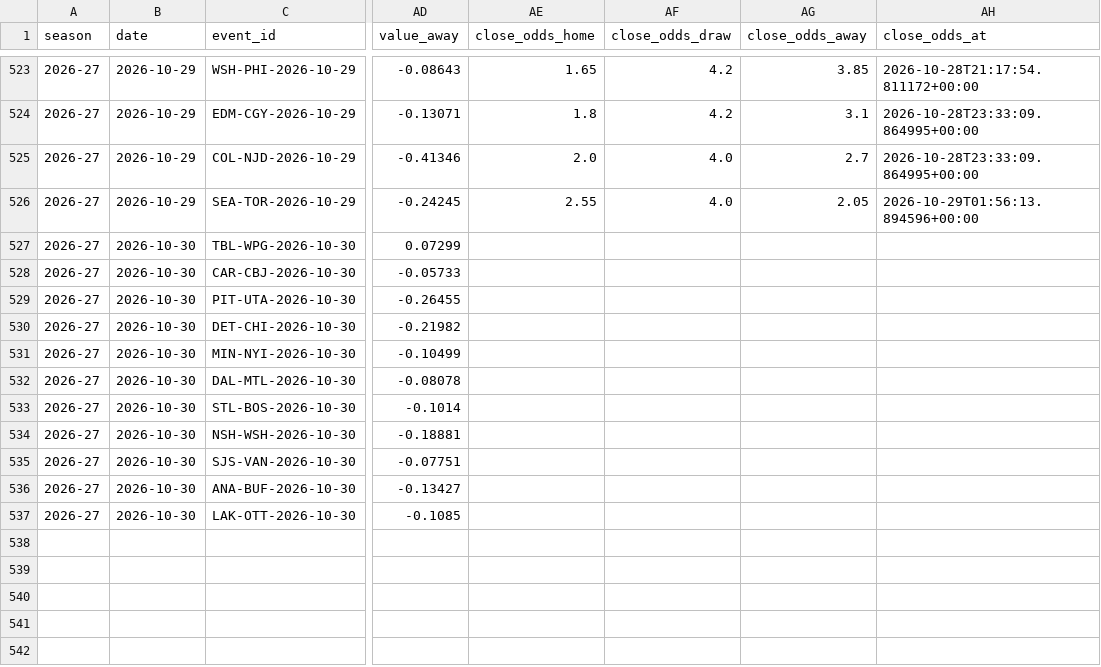
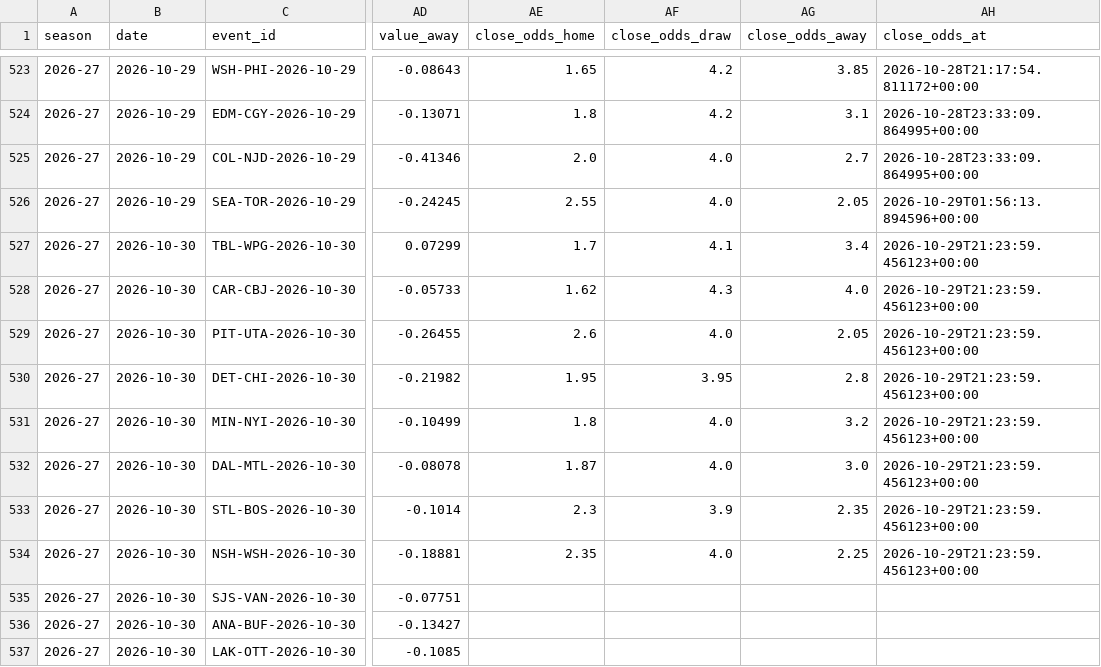
Before and after one commit to egeiran/NHL-ML-Prediction-Model, a CSV file: NHL/data/bet_shadow.csv, drawn as a sheet; only a part is shown, gaps mark what is left out; the diff names each change by its address in the sheet, - before the commit and + after, or states it on an @@ line.

```diff
--- a/NHL/data/bet_shadow.csv
+++ b/NHL/data/bet_shadow.csv
-AE527 (close_odds_home): (empty)
+AE527 (close_odds_home): 1.7
-AF527 (close_odds_draw): (empty)
+AF527 (close_odds_draw): 4.1
-AG527 (close_odds_away): (empty)
+AG527 (close_odds_away): 3.4
-AH527:AH534 (close_odds_at): (empty)
+AH527:AH534 (close_odds_at): 2026-10-29T21:23:59.456123+00:00
-AE528 (close_odds_home): (empty)
+AE528 (close_odds_home): 1.62
-AF528 (close_odds_draw): (empty)
+AF528 (close_odds_draw): 4.3
-AG528 (close_odds_away): (empty)
+AG528 (close_odds_away): 4.0
-AE529 (close_odds_home): (empty)
+AE529 (close_odds_home): 2.6
-AF529 (close_odds_draw): (empty)
+AF529 (close_odds_draw): 4.0
-AG529 (close_odds_away): (empty)
+AG529 (close_odds_away): 2.05
-AE530 (close_odds_home): (empty)
+AE530 (close_odds_home): 1.95
-AF530 (close_odds_draw): (empty)
+AF530 (close_odds_draw): 3.95
-AG530 (close_odds_away): (empty)
+AG530 (close_odds_away): 2.8
-AE531 (close_odds_home): (empty)
+AE531 (close_odds_home): 1.8
-AF531:AF532 (close_odds_draw): (empty)
+AF531:AF532 (close_odds_draw): 4.0
-AG531 (close_odds_away): (empty)
+AG531 (close_odds_away): 3.2
-AE532 (close_odds_home): (empty)
+AE532 (close_odds_home): 1.87
-AG532 (close_odds_away): (empty)
+AG532 (close_odds_away): 3.0
-AE533 (close_odds_home): (empty)
+AE533 (close_odds_home): 2.3
-AF533 (close_odds_draw): (empty)
+AF533 (close_odds_draw): 3.9
-AG533 (close_odds_away): (empty)
+AG533 (close_odds_away): 2.35
-AE534 (close_odds_home): (empty)
+AE534 (close_odds_home): 2.35
-AF534 (close_odds_draw): (empty)
+AF534 (close_odds_draw): 4.0
-AG534 (close_odds_away): (empty)
+AG534 (close_odds_away): 2.25
```
